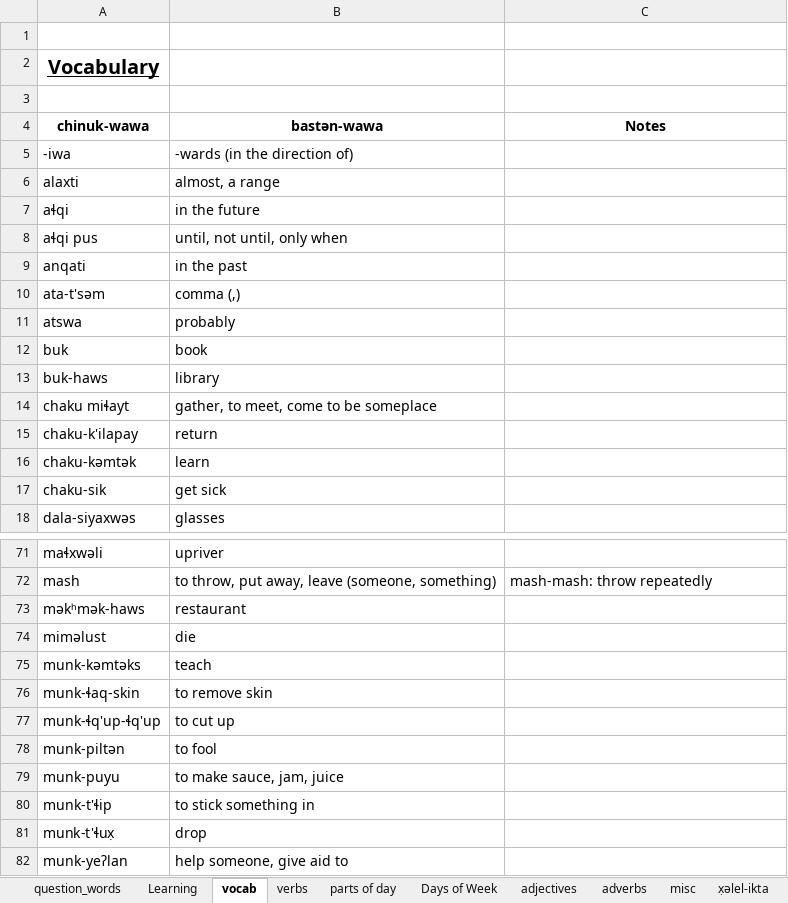
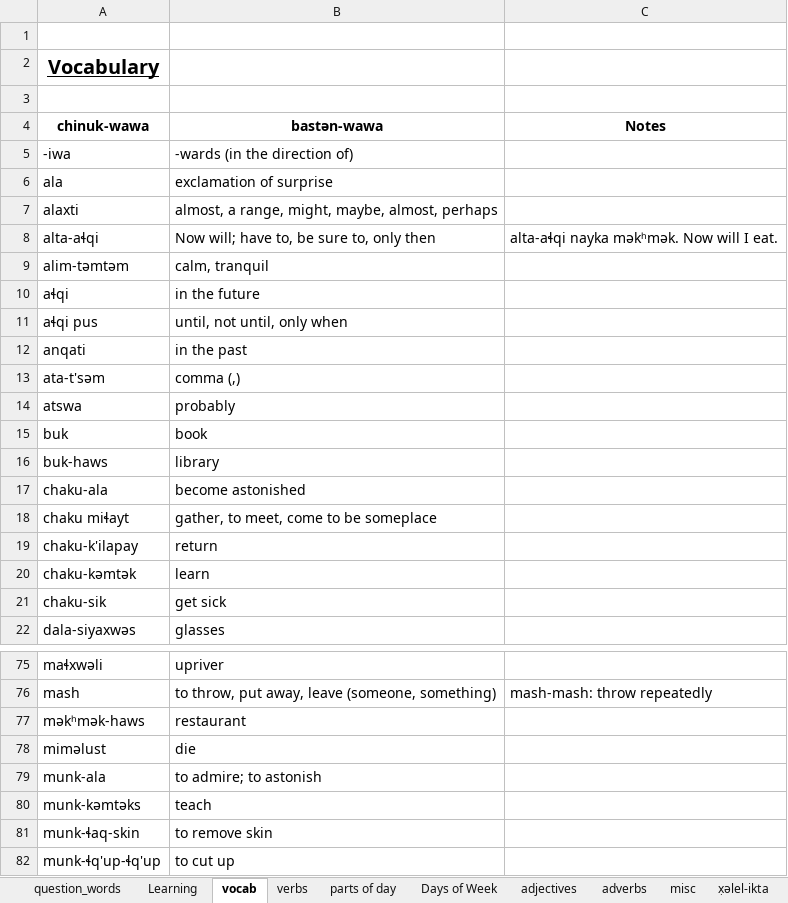
Before and after one commit to cjgraydon/chinuk_vocab_spreadsheet, an Excel workbook: chinuk_vocab_gold.xlsx, sheet vocab, drawn as a sheet; only a part is shown, gaps mark what is left out; the shorter side is filled out with more unchanged rows; values as stored, in another font and other column widths than the file's, no borders; addresses are those after the commit; the diff names each change by its address in the sheet, - before the commit and + after, or states it on an @@ line.

Commit message:
- Add a .gitignore to ignore temp files - Add a couple of terms to the vocab tab
Signed-off-by: Connor Graydon <connorj@bully4u.com>

```diff
--- a/chinuk_vocab_gold.xlsx (sheet vocab)
+++ b/chinuk_vocab_gold.xlsx (sheet vocab)
+row 6: ala | exclamation of surprise
-B7 (bastən-wawa): almost, a range
+B7 (bastən-wawa): almost, a range, might, maybe, almost, perhaps
+row 8: alta-aɬqi | Now will; have to, be sure to, only then | alta-aɬqi nayka məkʰmək. Now will I eat.
+row 9: alim-təmtəm | calm, tranquil
+row 17: chaku-ala | become astonished
+row 79: munk-ala | to admire; to astonish
```
Also changed, not shown: 1 other file.
